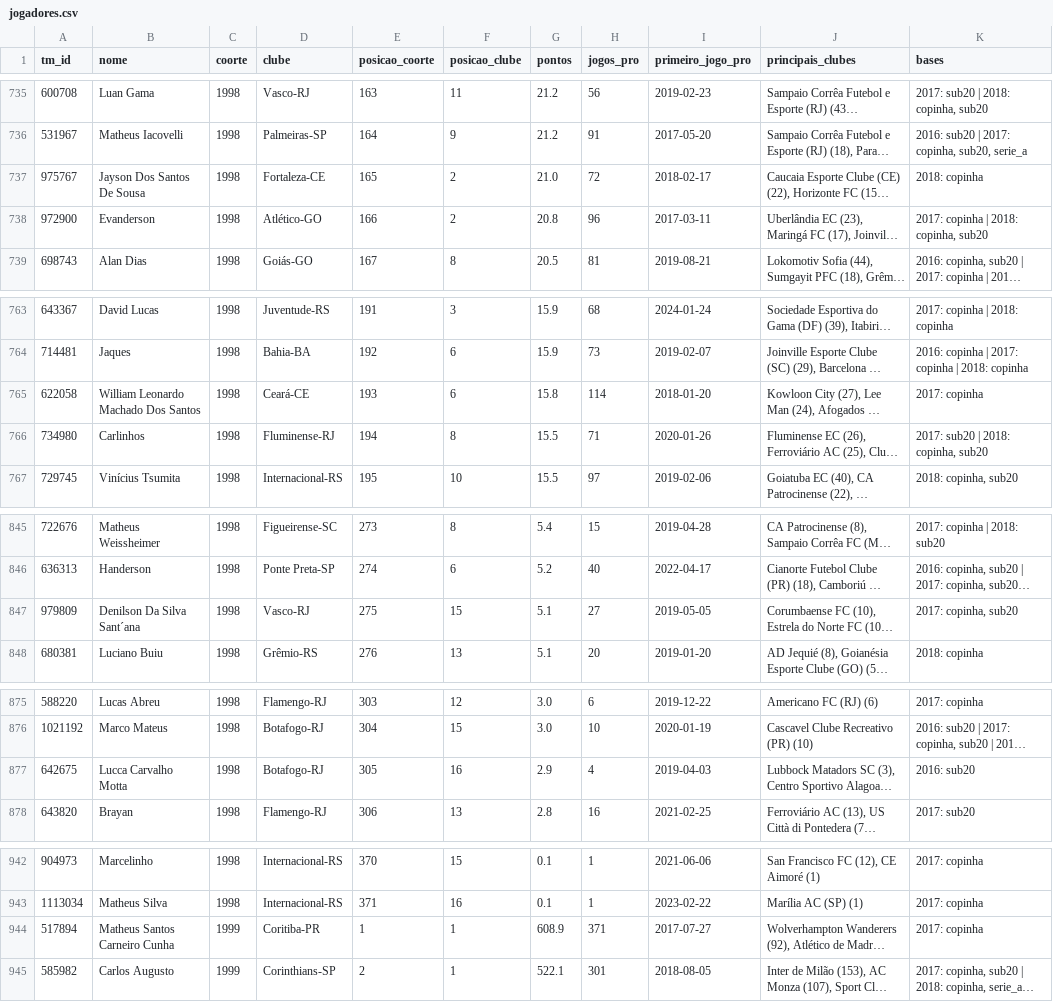
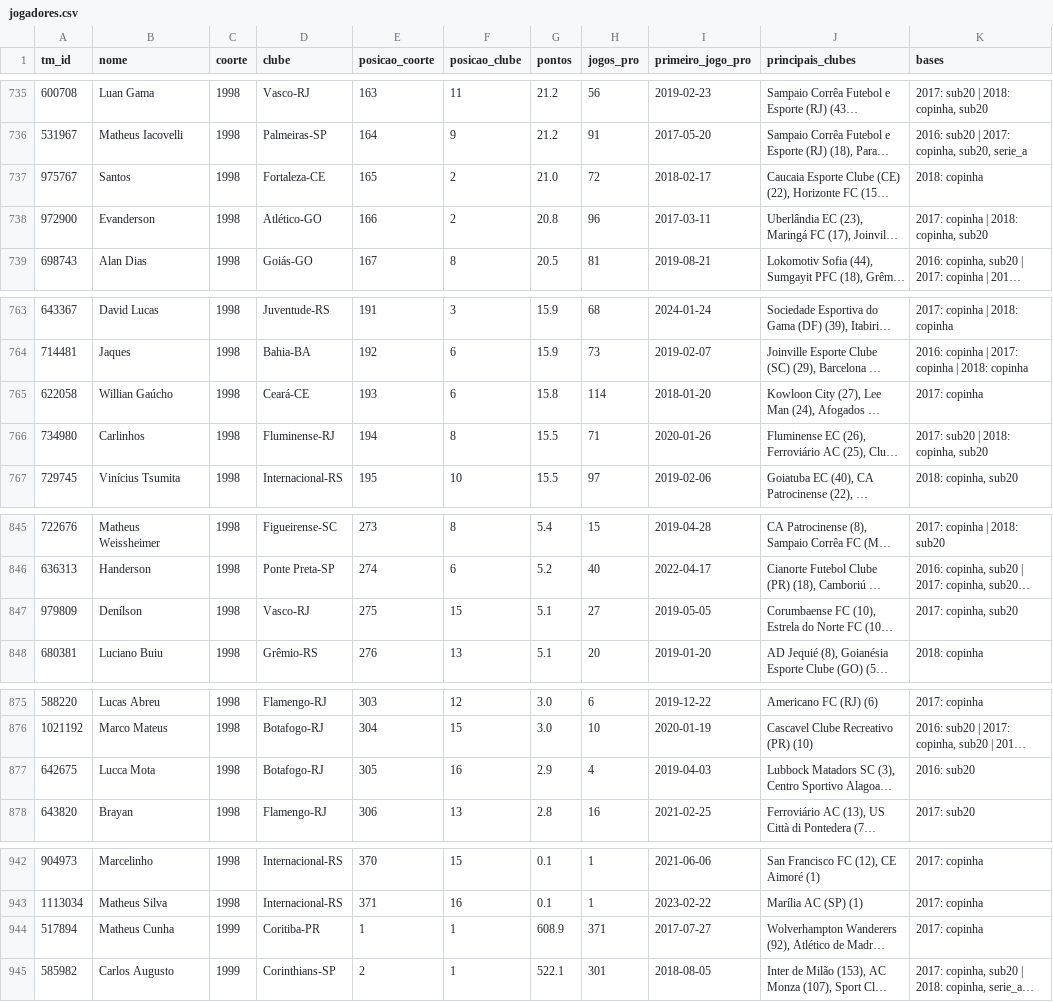
Before and after one commit to gustavaobm-futebol-brasil/jogos2026, a CSV file: data_coortes/jogadores.csv, drawn as a sheet; only a part is shown, gaps mark what is left out; long unchanged cells end in …; the diff covers the shown part only; the diff names each change by its address in the sheet, - before the commit and + after, or states it on an @@ line.

```diff
--- a/data_coortes/jogadores.csv
+++ b/data_coortes/jogadores.csv
-B737 (nome): Jayson Dos Santos De Sousa
+B737 (nome): Santos
-B765 (nome): William Leonardo Machado Dos Santos
+B765 (nome): Willian Gaúcho
-B847 (nome): Denilson Da Silva Sant´ana
+B847 (nome): Denílson
-B877 (nome): Lucca Carvalho Motta
+B877 (nome): Lucca Mota
-B944 (nome): Matheus Santos Carneiro Cunha
+B944 (nome): Matheus Cunha
```
Also changed, not shown: 19 edited cells elsewhere in this file, 1 other file.
